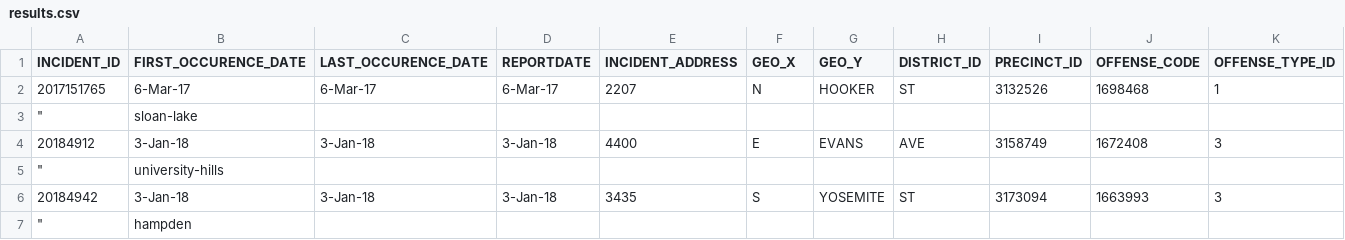
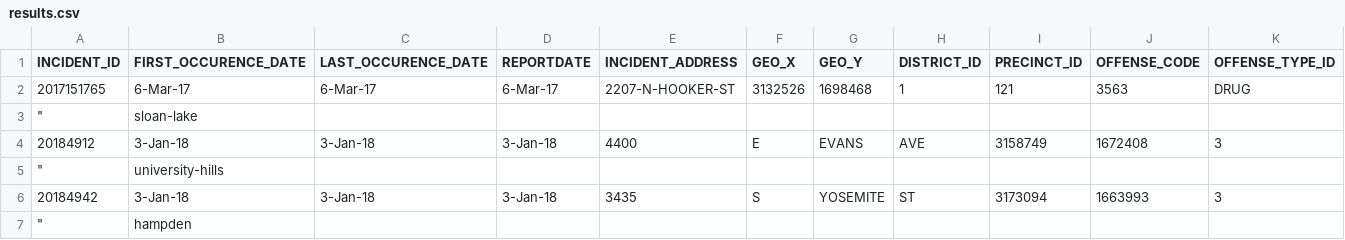
Before and after one commit to Levi-Benoliel/web, a CSV file: results.csv, drawn as a sheet; only a part is shown; removed rows and columns are numbered as before the commit, all else as after; rows hold the shown columns only; the diff names each change by its address in the sheet, - before the commit and + after, or states it on an @@ line.

Commit message:
Update results.csv

```diff
--- a/results.csv
+++ b/results.csv
-row 2: 2017151765 | 6-Mar-17 | 6-Mar-17 | 6-Mar-17 | 2207 | N | HOOKER | ST | 3132526 | 1698468 | 1
+row 2: 2017151765 | 6-Mar-17 | 6-Mar-17 | 6-Mar-17 | 2207-N-HOOKER-ST | 3132526 | 1698468 | 1 | 121 | 3563 | DRUG
```
